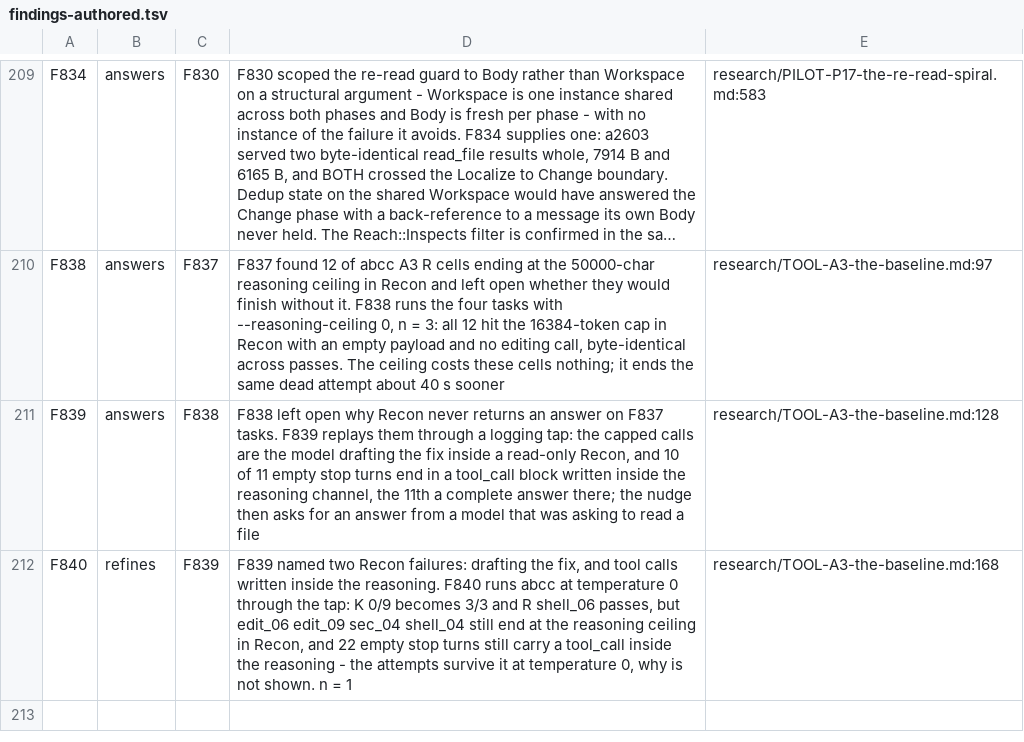
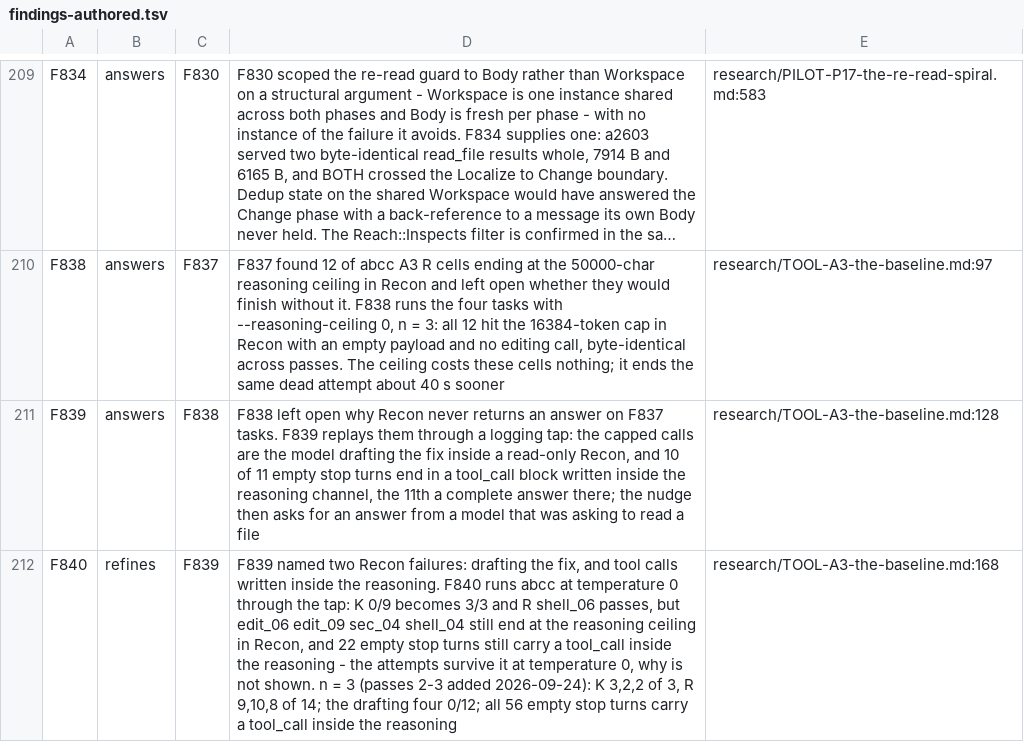
Before and after one commit to mrdushidush/abcc-research, a TSV file: research/findings-authored.tsv, drawn as a sheet; only a part is shown, gaps mark what is left out; long unchanged cells end in …; the diff names each change by its address in the sheet, - before the commit and + after, or states it on an @@ line.

```diff
--- a/research/findings-authored.tsv
+++ b/research/findings-authored.tsv
-D212: …n = 1
+D212: …n = 3 (passes 2-3 added 2026-09-24): K 3,2,2 of 3, R 9,10,8 of 14; the drafting four 0/12; all 56 empty stop turns carry a tool_call inside the reasoning
```
Also changed, not shown: research/a3/t0-cells.tsv, 1 other file.
